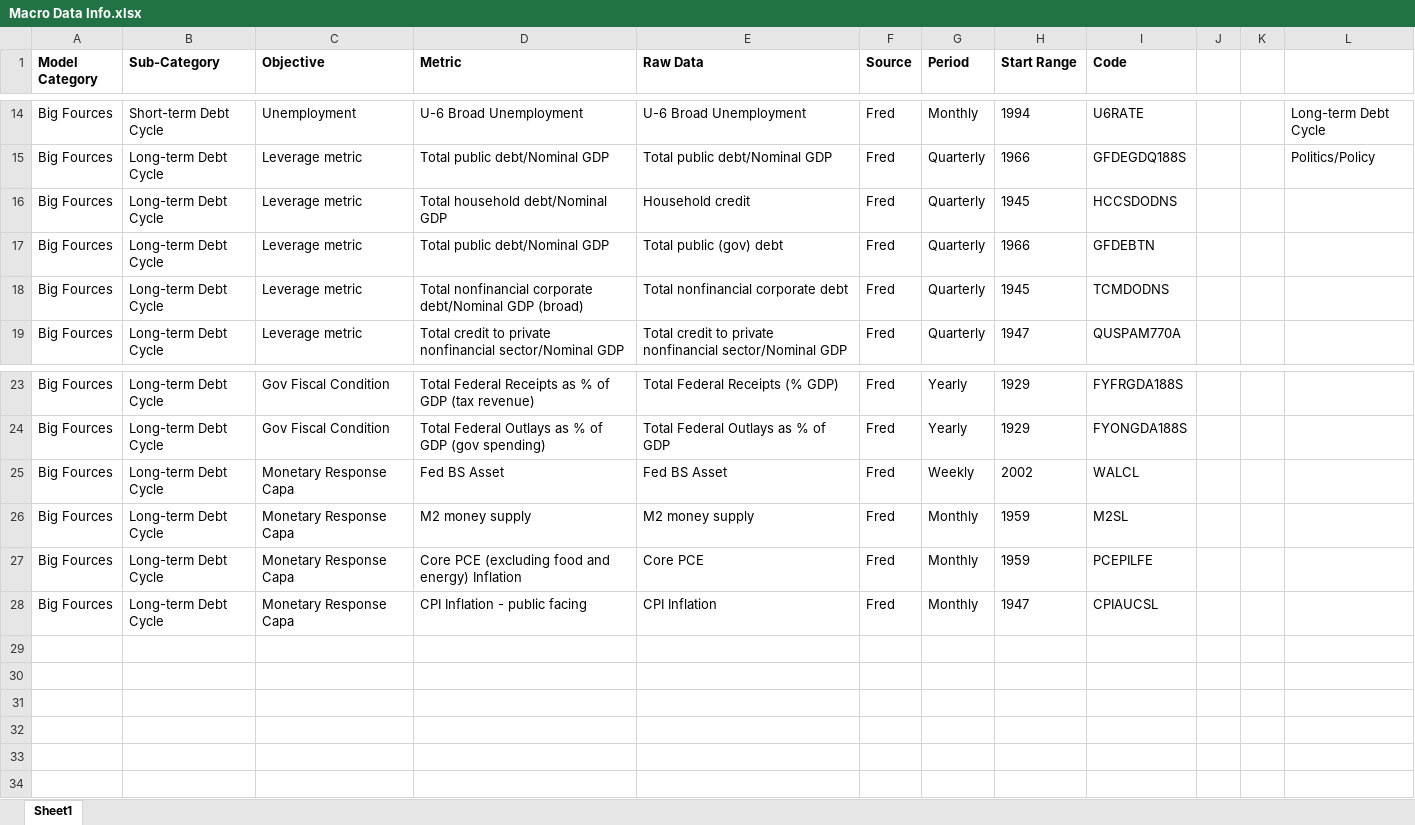
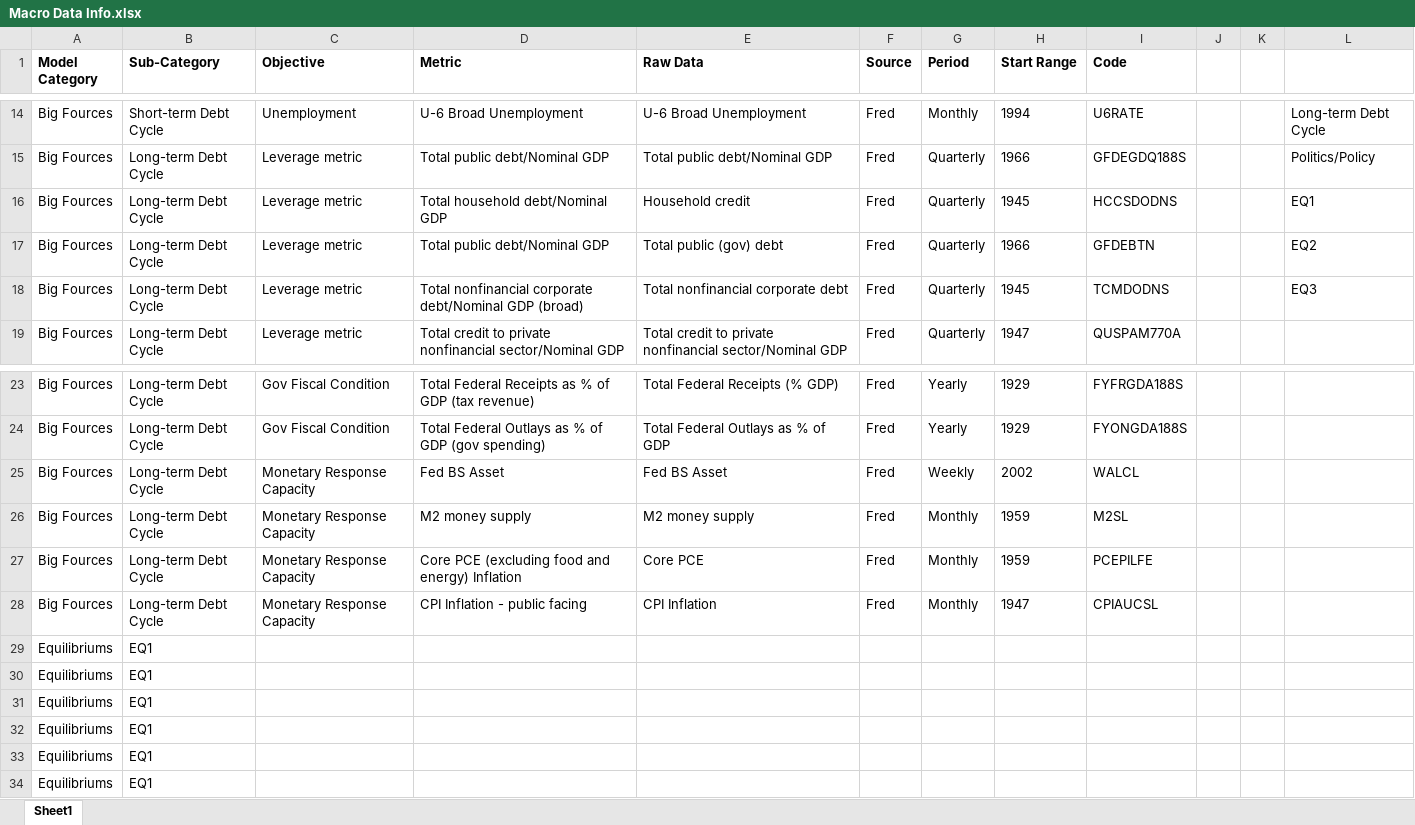
Before and after one commit to thjk2001/thjk_finance101, an Excel workbook: Macro Data Info.xlsx, sheet Sheet1, drawn as a sheet; only a part is shown, gaps mark what is left out; values as stored, in another font and other column widths than the file's, no borders; the diff names each change by its address in the sheet, - before the commit and + after, or states it on an @@ line.

```diff
--- a/Macro Data Info.xlsx (sheet Sheet1)
+++ b/Macro Data Info.xlsx (sheet Sheet1)
-L16: (empty)
+L16: EQ1
-L17: (empty)
+L17: EQ2
-L18: (empty)
+L18: EQ3
-C25:C28 (Objective): Monetary Response Capa
+C25:C28 (Objective): Monetary Response Capacity
+row 29: Equilibriums | EQ1
+row 30: Equilibriums | EQ1
+row 31: Equilibriums | EQ1
+row 32: Equilibriums | EQ1
+row 33: Equilibriums | EQ1
+row 34: Equilibriums | EQ1
```
Also changed, not shown: 9 other files.
